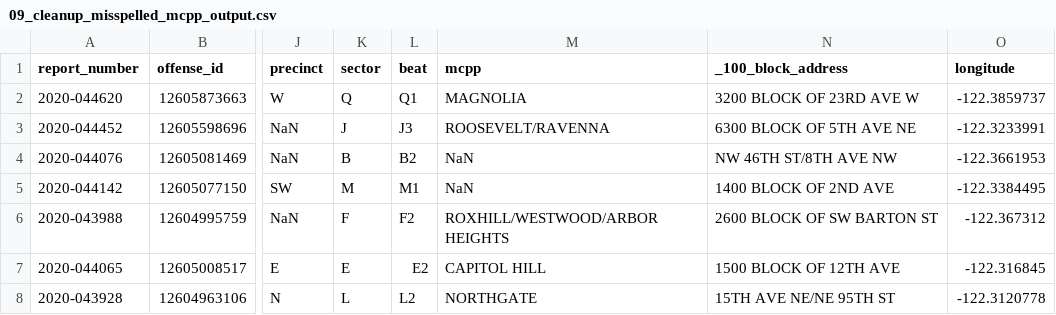
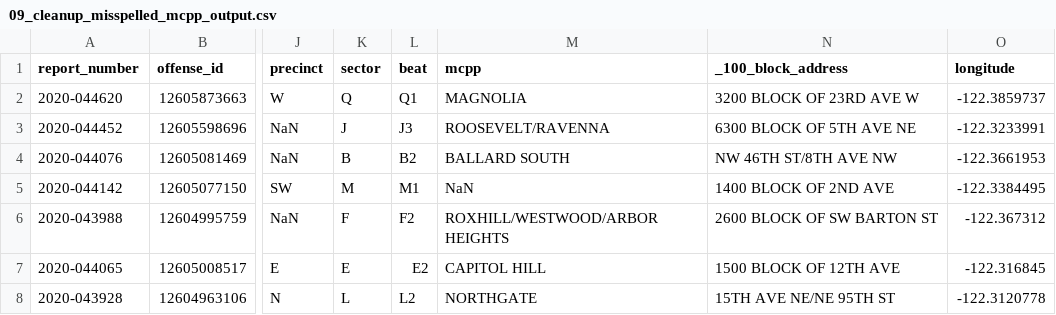
Before and after one commit to isaacSchnitler/SeattleCrimeData, a CSV file: unit_testing_files/09_cleanup_misspelled_mcpp_output.csv, drawn as a sheet; only a part is shown, gaps mark what is left out; the diff names each change by its address in the sheet, - before the commit and + after, or states it on an @@ line.

Commit message:
Optimized correct_na_loc_codes() & cleanup_misspelled_mcpp()

```diff
--- a/unit_testing_files/09_cleanup_misspelled_mcpp_output.csv
+++ b/unit_testing_files/09_cleanup_misspelled_mcpp_output.csv
-M4 (mcpp): NaN
+M4 (mcpp): BALLARD SOUTH
```
Also changed, not shown: 2 other files.
